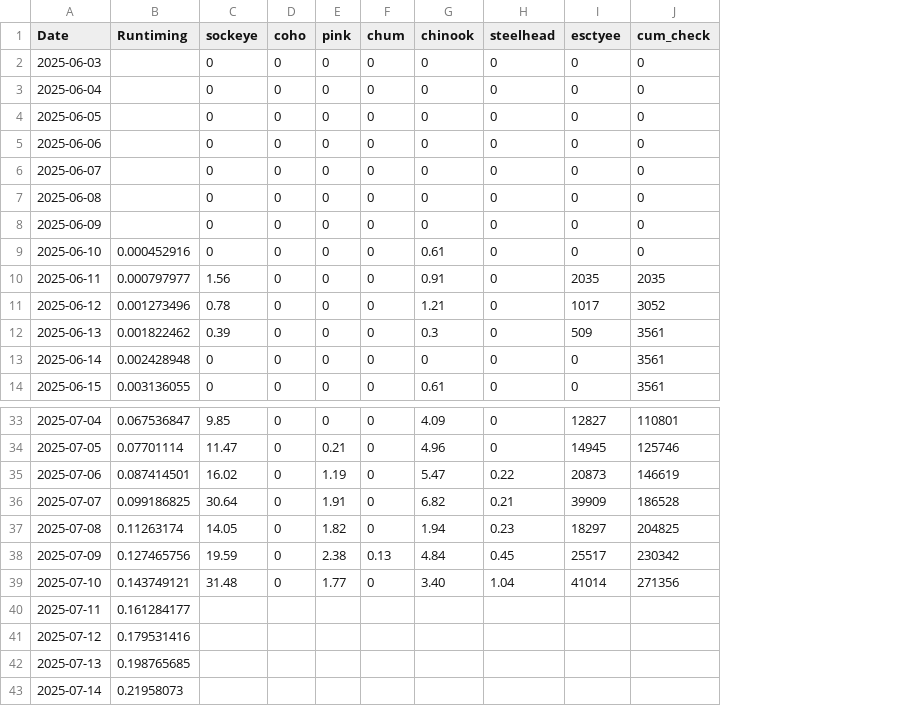
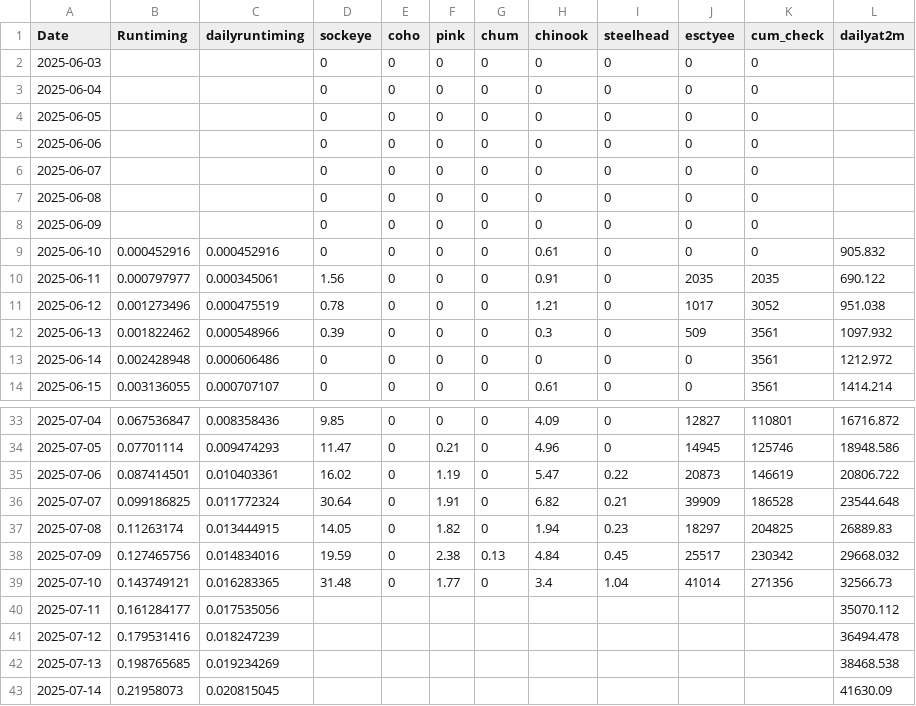
Before and after one commit to Coastland-Research/skeena-salmon-inseason-updates, a CSV file: data/current_year/tyee data 2025.csv, drawn as a sheet; only a part is shown, gaps mark what is left out; addresses are those after the commit; the diff names each change by its address in the sheet, - before the commit and + after, or states it on an @@ line.

Commit message:
added some columns to the tyee data 2025 file

```diff
--- a/data/current_year/tyee data 2025.csv
+++ b/data/current_year/tyee data 2025.csv
+column C (dailyruntiming), rows 9-14: 0.000452916 | 0.000345061 | 0.000475519 | 0.000548966 | 0.000606486 | 0.000707107; rows 33-43: 0.008358436 | 0.009474293 | 0.010403361 | 0.011772324 | 0.013444915 | 0.014834016 | 0.016283365 | 0.017535056 | 0.018247239 | 0.019234269 | 0.020815045
+column L (dailyat2m), rows 9-14: 905.832 | 690.122 | 951.038 | 1097.932 | 1212.972 | 1414.214; rows 33-43: 16716.872 | 18948.586 | 20806.722 | 23544.648 | 26889.83 | 29668.032 | 32566.73 | 35070.112 | 36494.478 | 38468.538 | 41630.09
-H39 (chinook): 3.40
+H39 (chinook): 3.4
```
